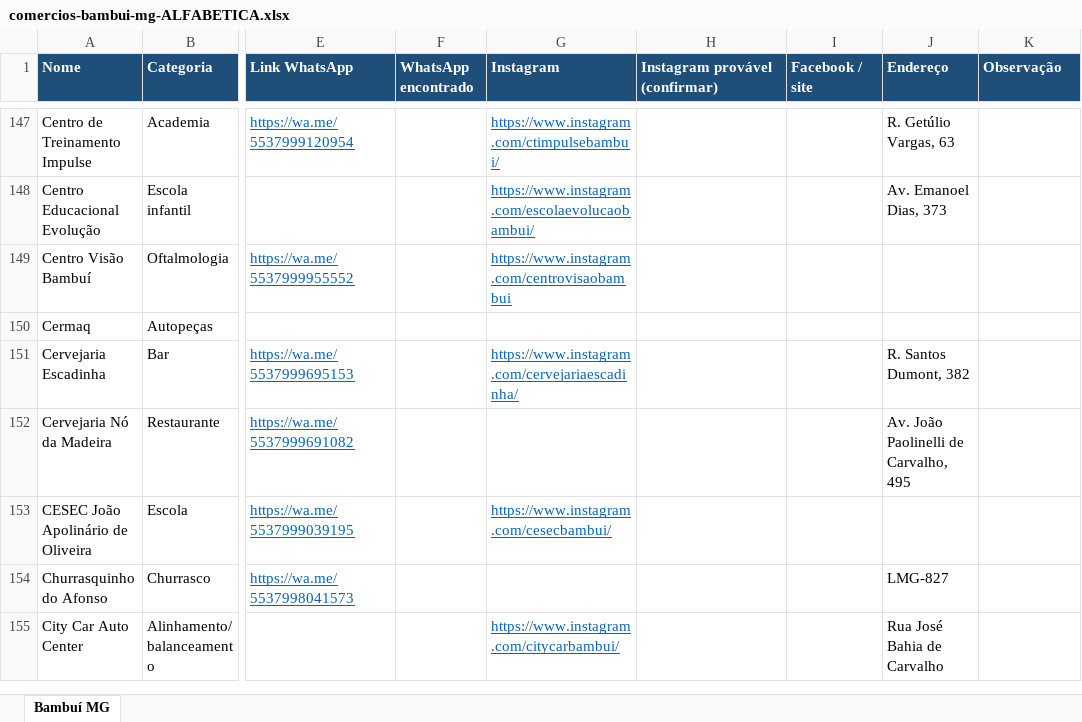
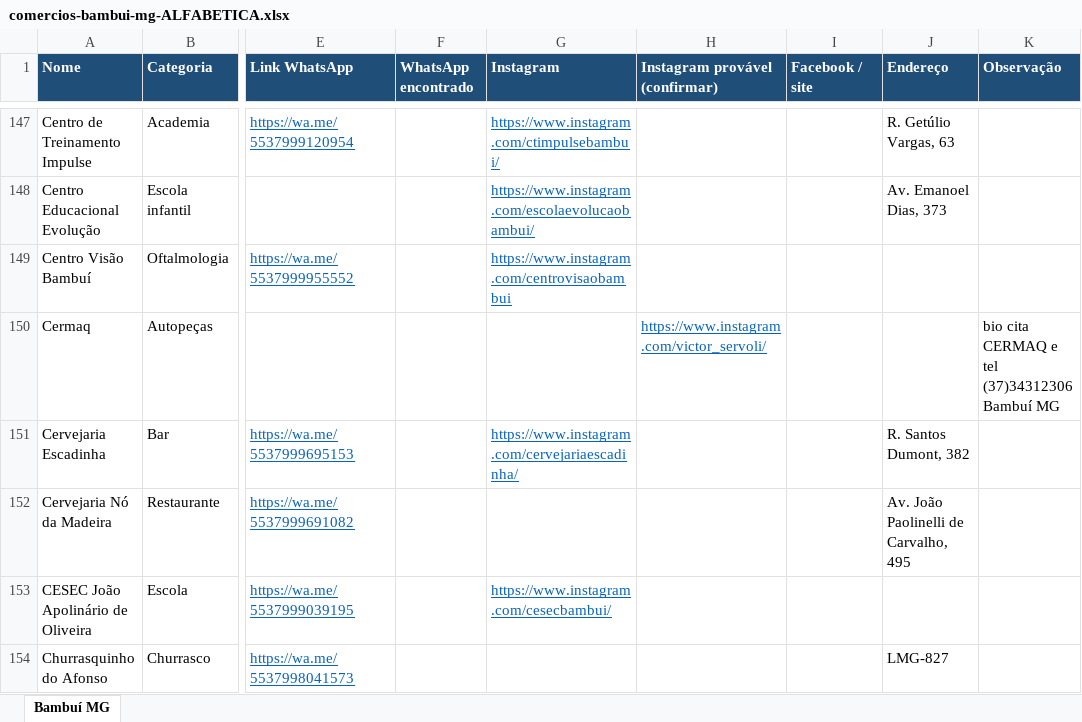
Before and after one commit to pingodocena-jpg/nosso-repositorio, an Excel workbook: comercios-bambui-mg-ALFABETICA.xlsx, sheet Bambuí MG, drawn as a sheet; only a part is shown, gaps mark what is left out; the shorter side is filled out with more unchanged rows; values as stored, in another font and other column widths than the file's, no borders; the diff covers the shown part only; the diff names each change by its address in the sheet, - before the commit and + after, or states it on an @@ line.

```diff
--- a/comercios-bambui-mg-ALFABETICA.xlsx (sheet Bambuí MG)
+++ b/comercios-bambui-mg-ALFABETICA.xlsx (sheet Bambuí MG)
-H150 (Instagram provável (confirmar)): (empty)
+H150 (Instagram provável (confirmar)): https://www.instagram.com/victor_servoli/
-K150 (Observação): (empty)
+K150 (Observação): bio cita CERMAQ e tel (37)34312306 Bambuí MG
```
Also changed, not shown: 2 moved rows and 10 edited cells elsewhere in this sheet, comercios-bambui-mg-TODOS.xlsx, 2 other files.
